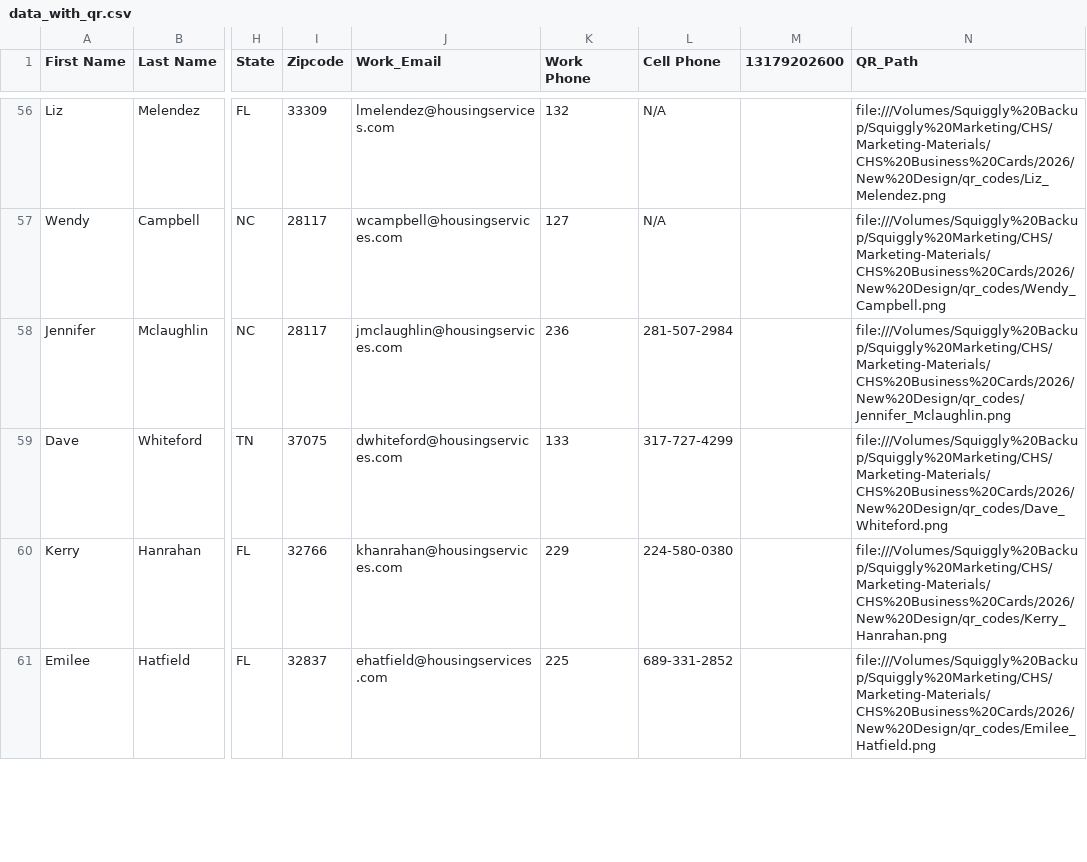
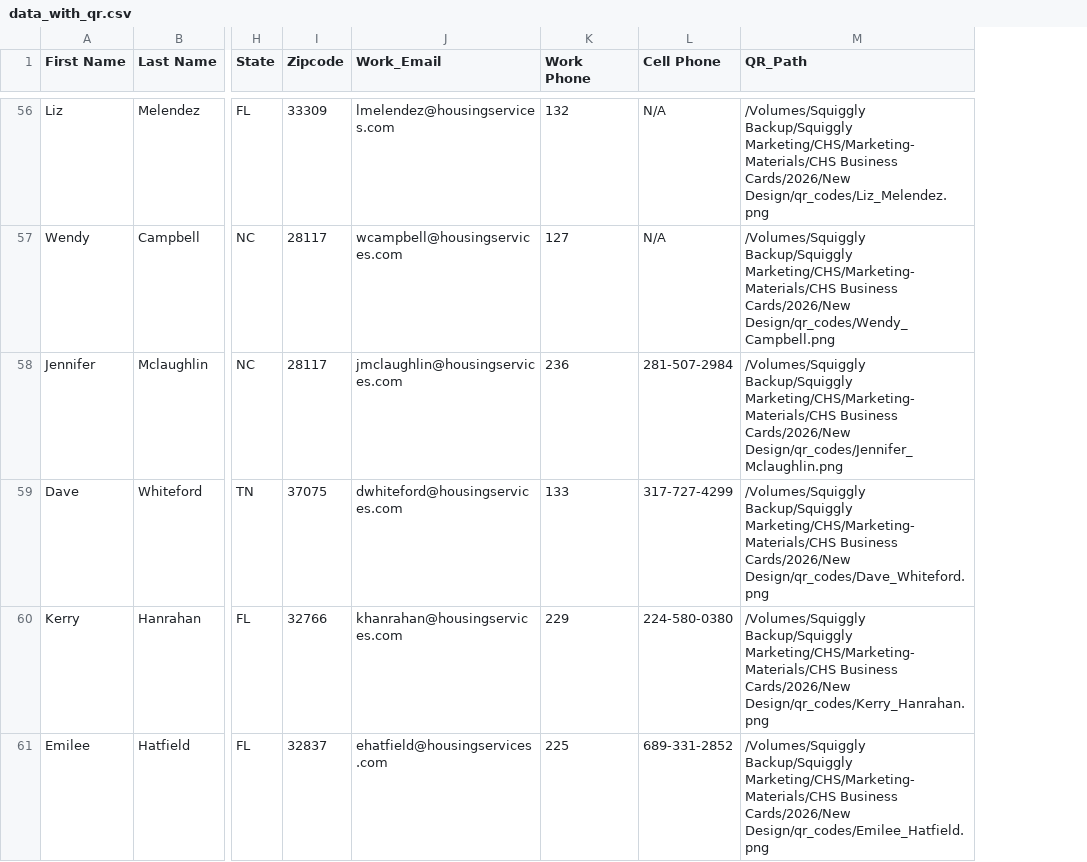
Before and after one commit to squigglyweb/cleatus, a CSV file: data_with_qr.csv, drawn as a sheet; only a part is shown, gaps mark what is left out; removed rows and columns are numbered as before the commit, all else as after; the diff covers the shown part only; the diff names each change by its address in the sheet, - before the commit and + after, or states it on an @@ line.

```diff
--- a/data_with_qr.csv
+++ b/data_with_qr.csv
-column M (13179202600), empty
-M56 (QR_Path): file:///Volumes/Squiggly%20Backup/Squiggly%20Marketing/CHS/Marketing-Materials/CHS%20Business%20Cards/2026/New%20Design/qr_codes/Liz_Melendez.png
+M56 (QR_Path): /Volumes/Squiggly Backup/Squiggly Marketing/CHS/Marketing-Materials/CHS Business Cards/2026/New Design/qr_codes/Liz_Melendez.png
-M57 (QR_Path): file:///Volumes/Squiggly%20Backup/Squiggly%20Marketing/CHS/Marketing-Materials/CHS%20Business%20Cards/2026/New%20Design/qr_codes/Wendy_Campbell.png
+M57 (QR_Path): /Volumes/Squiggly Backup/Squiggly Marketing/CHS/Marketing-Materials/CHS Business Cards/2026/New Design/qr_codes/Wendy_Campbell.png
-M58 (QR_Path): file:///Volumes/Squiggly%20Backup/Squiggly%20Marketing/CHS/Marketing-Materials/CHS%20Business%20Cards/2026/New%20Design/qr_codes/Jennifer_Mclaughlin.png
+M58 (QR_Path): /Volumes/Squiggly Backup/Squiggly Marketing/CHS/Marketing-Materials/CHS Business Cards/2026/New Design/qr_codes/Jennifer_Mclaughlin.png
-M59 (QR_Path): file:///Volumes/Squiggly%20Backup/Squiggly%20Marketing/CHS/Marketing-Materials/CHS%20Business%20Cards/2026/New%20Design/qr_codes/Dave_Whiteford.png
+M59 (QR_Path): /Volumes/Squiggly Backup/Squiggly Marketing/CHS/Marketing-Materials/CHS Business Cards/2026/New Design/qr_codes/Dave_Whiteford.png
-M60 (QR_Path): file:///Volumes/Squiggly%20Backup/Squiggly%20Marketing/CHS/Marketing-Materials/CHS%20Business%20Cards/2026/New%20Design/qr_codes/Kerry_Hanrahan.png
+M60 (QR_Path): /Volumes/Squiggly Backup/Squiggly Marketing/CHS/Marketing-Materials/CHS Business Cards/2026/New Design/qr_codes/Kerry_Hanrahan.png
-M61 (QR_Path): file:///Volumes/Squiggly%20Backup/Squiggly%20Marketing/CHS/Marketing-Materials/CHS%20Business%20Cards/2026/New%20Design/qr_codes/Emilee_Hatfield.png
+M61 (QR_Path): /Volumes/Squiggly Backup/Squiggly Marketing/CHS/Marketing-Materials/CHS Business Cards/2026/New Design/qr_codes/Emilee_Hatfield.png
```
Also changed, not shown: 60 edited cells elsewhere in this file.
